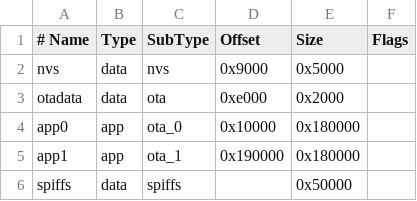
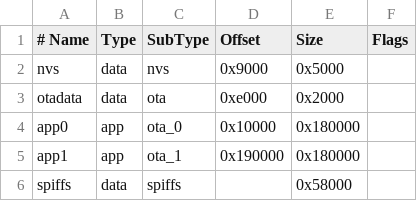
Before and after one commit to tbnobody/OpenDTU, a CSV file: partitions_custom.csv, drawn as a sheet.

```diff
--- a/partitions_custom.csv
+++ b/partitions_custom.csv
@@ -5,2 +5,2 @@ app0,     app,  ota_0,   0x10000, 0x180000,
 app1,     app,  ota_1,   0x190000,0x180000,
-spiffs,   data, spiffs,           ,0x50000
+spiffs,   data, spiffs,           ,0x58000
```
Also changed, not shown: 8 other files.
